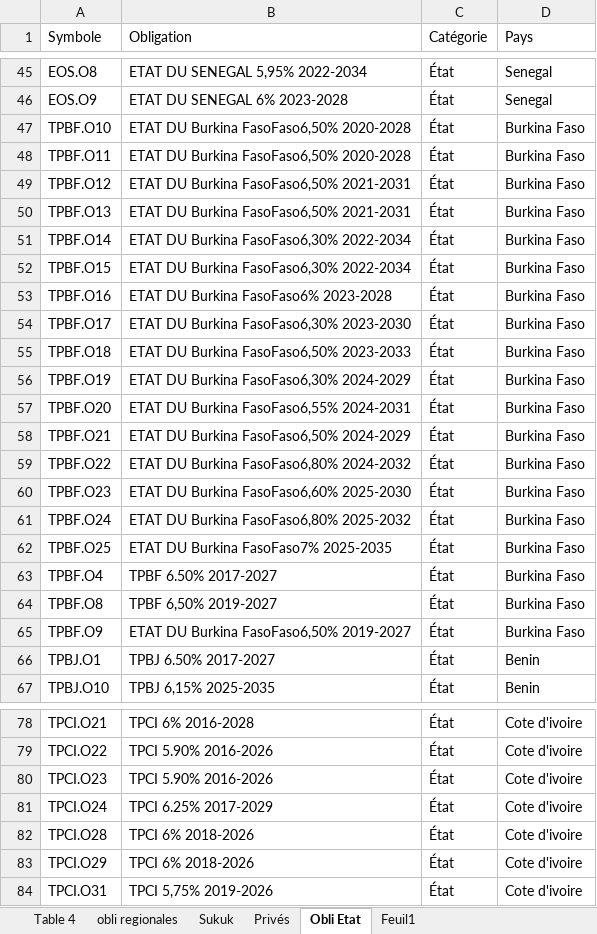
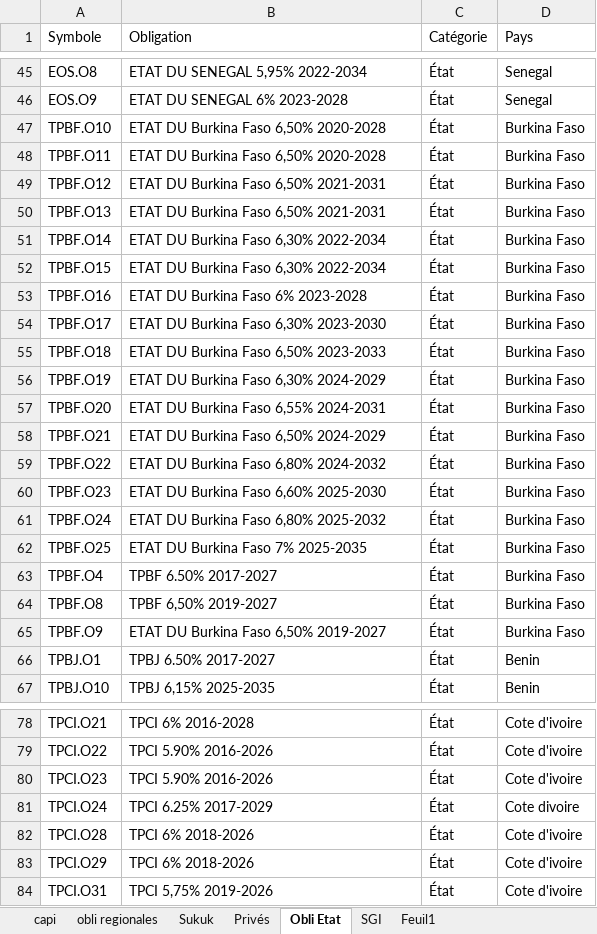
Before and after one commit to abou72/BRVM, an Excel workbook: Capitalisation_boursiere.xlsx, sheet Obli Etat, drawn as a sheet; only a part is shown, gaps mark what is left out; values as stored, in another font and other column widths than the file's, no borders; table styles not drawn; the diff names each change by its address in the sheet, - before the commit and + after, or states it on an @@ line.

```diff
--- a/Capitalisation_boursiere.xlsx (sheet Obli Etat)
+++ b/Capitalisation_boursiere.xlsx (sheet Obli Etat)
-sheet tab: Table 4
+sheet tab: capi
+sheet tab: SGI
-B47:B48 (Obligation): ETAT DU Burkina FasoFaso6,50% 2020-2028
+B47:B48 (Obligation): ETAT DU Burkina Faso 6,50% 2020-2028
-B49:B50 (Obligation): ETAT DU Burkina FasoFaso6,50% 2021-2031
+B49:B50 (Obligation): ETAT DU Burkina Faso 6,50% 2021-2031
-B51:B52 (Obligation): ETAT DU Burkina FasoFaso6,30% 2022-2034
+B51:B52 (Obligation): ETAT DU Burkina Faso 6,30% 2022-2034
-B53 (Obligation): ETAT DU Burkina FasoFaso6% 2023-2028
+B53 (Obligation): ETAT DU Burkina Faso 6% 2023-2028
-B54 (Obligation): ETAT DU Burkina FasoFaso6,30% 2023-2030
+B54 (Obligation): ETAT DU Burkina Faso 6,30% 2023-2030
-B55 (Obligation): ETAT DU Burkina FasoFaso6,50% 2023-2033
+B55 (Obligation): ETAT DU Burkina Faso 6,50% 2023-2033
-B56 (Obligation): ETAT DU Burkina FasoFaso6,30% 2024-2029
+B56 (Obligation): ETAT DU Burkina Faso 6,30% 2024-2029
-B57 (Obligation): ETAT DU Burkina FasoFaso6,55% 2024-2031
+B57 (Obligation): ETAT DU Burkina Faso 6,55% 2024-2031
-B58 (Obligation): ETAT DU Burkina FasoFaso6,50% 2024-2029
+B58 (Obligation): ETAT DU Burkina Faso 6,50% 2024-2029
-B59 (Obligation): ETAT DU Burkina FasoFaso6,80% 2024-2032
+B59 (Obligation): ETAT DU Burkina Faso 6,80% 2024-2032
-B60 (Obligation): ETAT DU Burkina FasoFaso6,60% 2025-2030
+B60 (Obligation): ETAT DU Burkina Faso 6,60% 2025-2030
-B61 (Obligation): ETAT DU Burkina FasoFaso6,80% 2025-2032
+B61 (Obligation): ETAT DU Burkina Faso 6,80% 2025-2032
-B62 (Obligation): ETAT DU Burkina FasoFaso7% 2025-2035
+B62 (Obligation): ETAT DU Burkina Faso 7% 2025-2035
-B65 (Obligation): ETAT DU Burkina FasoFaso6,50% 2019-2027
+B65 (Obligation): ETAT DU Burkina Faso 6,50% 2019-2027
-D81 (Pays): Cote d'ivoire
+D81 (Pays): Cote divoire
```
Also changed, not shown: sheet capi, 1 other file.
